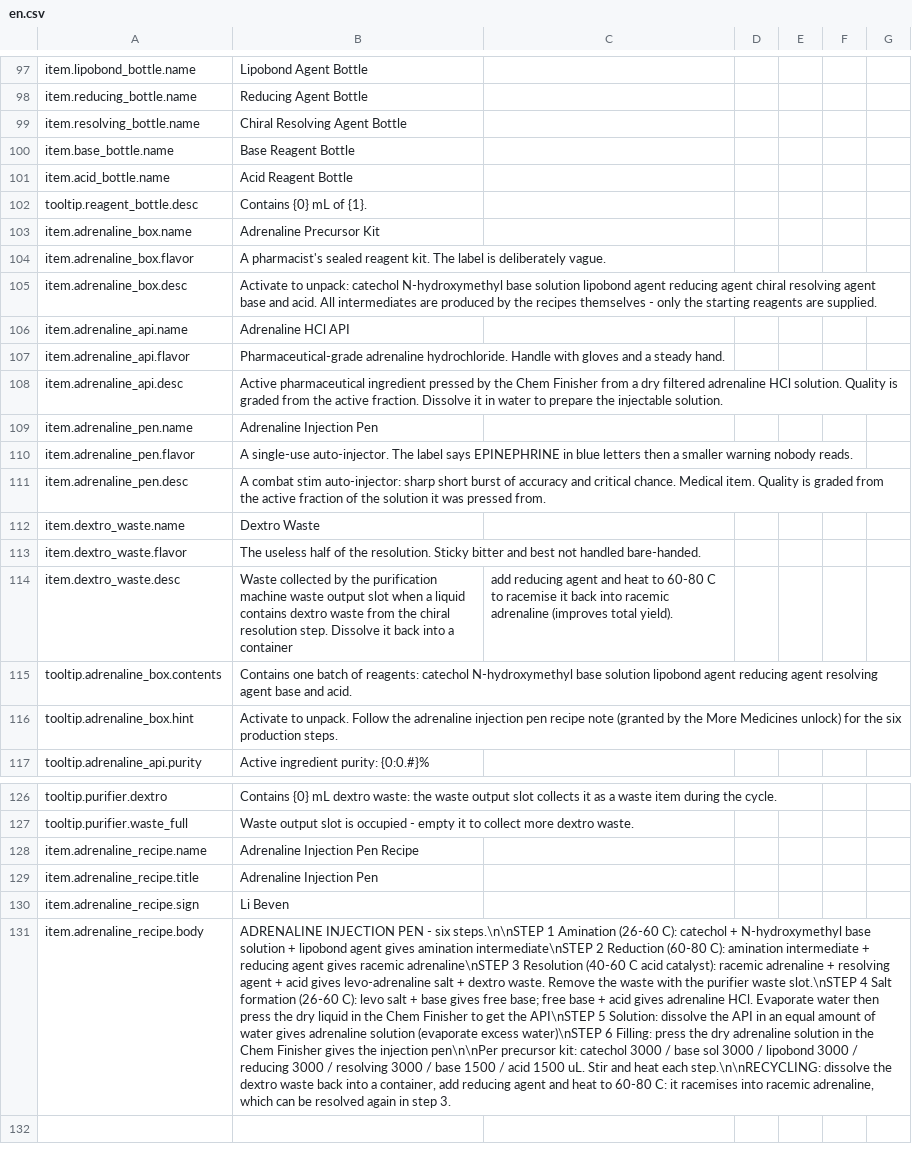
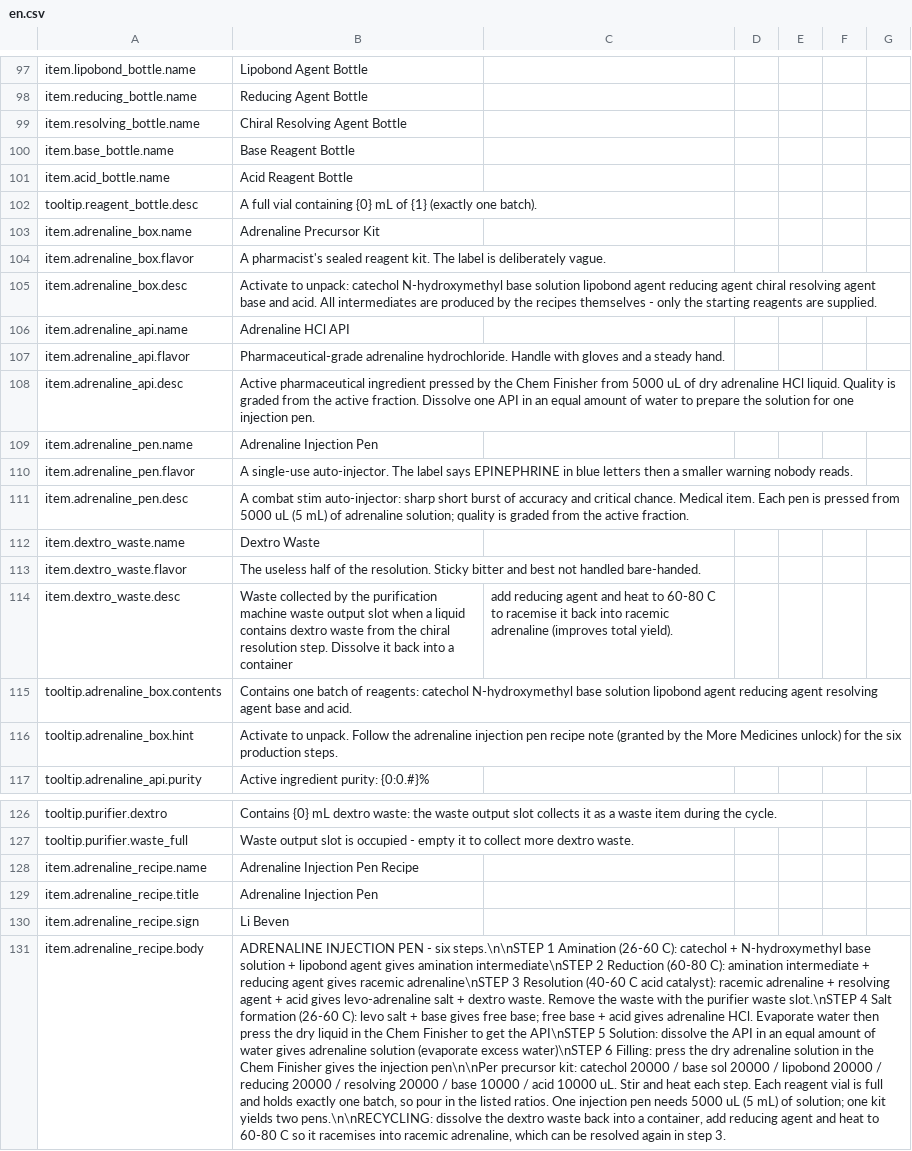
Before and after one commit to GiftsfromtheRiver/Probably-Stolen-PrecisionLab, a CSV file: dist/PrecisionLab/Localization/en.csv, drawn as a sheet; only a part is shown, gaps mark what is left out; the diff names each change by its address in the sheet, - before the commit and + after, or states it on an @@ line.

```diff
--- a/dist/PrecisionLab/Localization/en.csv
+++ b/dist/PrecisionLab/Localization/en.csv
-B102: Contains {0} mL of {1}.
+B102: A full vial containing {0} mL of {1} (exactly one batch).
-B108: …Finisher from a dry filtered adrenaline HCl solution. Quality is graded from the active fraction. Dissolve it in water to prepare the injectable solution.
+B108: …Finisher from 5000 uL of dry adrenaline HCl liquid. Quality is graded from the active fraction. Dissolve one API in an equal amount of water to prepare the solution for one injection pen.
-B111: …Medical item. Quality is graded from the active fraction of the solution it was pressed from.
+B111: …Medical item. Each pen is pressed from 5000 uL (5 mL) of adrenaline solution; quality is graded from the active fraction.
-B131: …kit: catechol 3000 / base sol 3000 / lipobond 3000 / reducing 3000 / resolving 3000 / base 1500 / acid 1500 uL. Stir and heat each step.\n\nRECYCLING: dissolve the dextro waste back into a container, add reducing agent and heat to 60-80 C: it racemises…
+B131: …kit: catechol 20000 / base sol 20000 / lipobond 20000 / reducing 20000 / resolving 20000 / base 10000 / acid 10000 uL. Stir and heat each step. Each reagent vial is full and holds exactly one batch, so pour in the listed ratios. One injection pen needs 5000 uL (5 mL) of solution; one kit yields two pens.\n\nRECYCLING: dissolve the dextro waste back into a container, add reducing agent and heat to 60-80 C so it racemises…
```
Also changed, not shown: dist/PrecisionLab/Localization/zh.csv, 7 other files.
